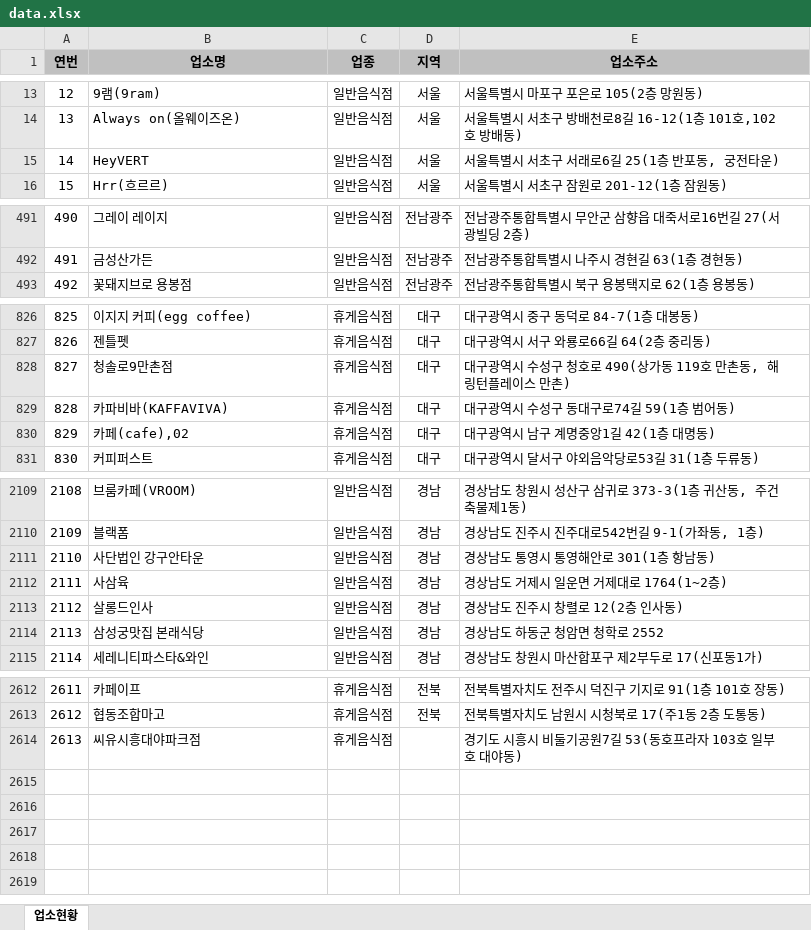
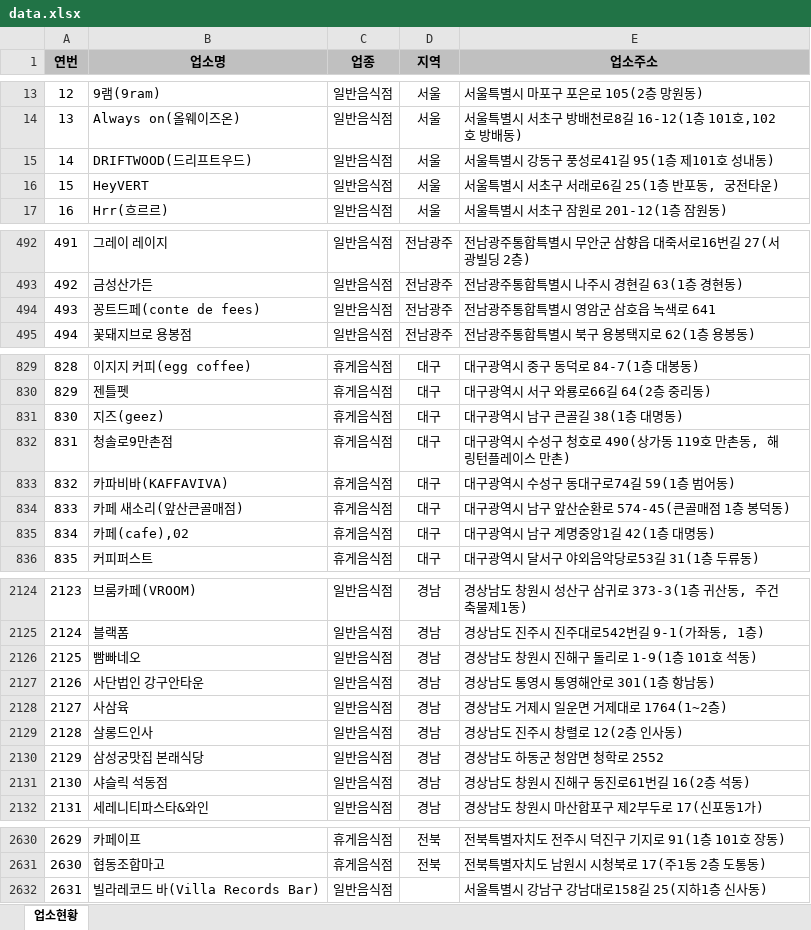
Before and after one commit to mumuabba/mumu_search, an Excel workbook: data.xlsx, sheet 업소현황, drawn as a sheet; only a part is shown, gaps mark what is left out; values as stored, in another font and other column widths than the file's, no borders; removed rows and columns are numbered as before the commit, all else as after; the diff covers the shown part only; the diff names each change by its address in the sheet, - before the commit and + after, or states it on an @@ line.

```diff
--- a/data.xlsx (sheet 업소현황)
+++ b/data.xlsx (sheet 업소현황)
+row 15: 14 | DRIFTWOOD(드리프트우드) | 일반음식점 | 서울 | 서울특별시 강동구 풍성로41길 95(1층 제101호 성내동)
@@ column A (연번) renumbered between rows 16 and 2631 @@
+row 494: 493 | 꽁트드페(conte de fees) | 일반음식점 | 전남광주 | 전남광주통합특별시 영암군 삼호읍 녹색로 641
+row 831: 830 | 지즈(geez) | 휴게음식점 | 대구 | 대구광역시 남구 큰골길 38(1층 대명동)
+row 834: 833 | 카페 새소리(앞산큰골매점) | 휴게음식점 | 대구 | 대구광역시 남구 앞산순환로 574-45(큰골매점 1층 봉덕동)
+row 2126: 2125 | 빰빠네오 | 일반음식점 | 경남 | 경상남도 창원시 진해구 돌리로 1-9(1층 101호 석동)
+row 2131: 2130 | 샤슬릭 석동점 | 일반음식점 | 경남 | 경상남도 창원시 진해구 동진로61번길 16(2층 석동)
-row 2614: 2613 | 씨유시흥대야파크점 | 휴게음식점 |  | 경기도 시흥시 비둘기공원7길 53(동호프라자 103호 일부호 대야동)
+row 2632: 2631 | 빌라레코드 바(Villa Records Bar) | 일반음식점 |  | 서울특별시 강남구 강남대로158길 25(지하1층 신사동)
```
Also changed, not shown: 12 added rows and 3 moved rows elsewhere in this sheet, 2 other files.
